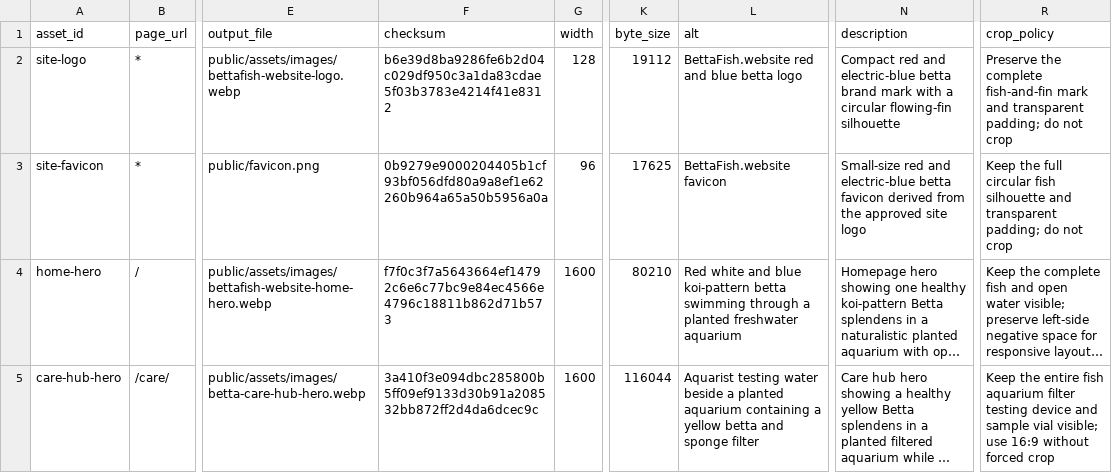
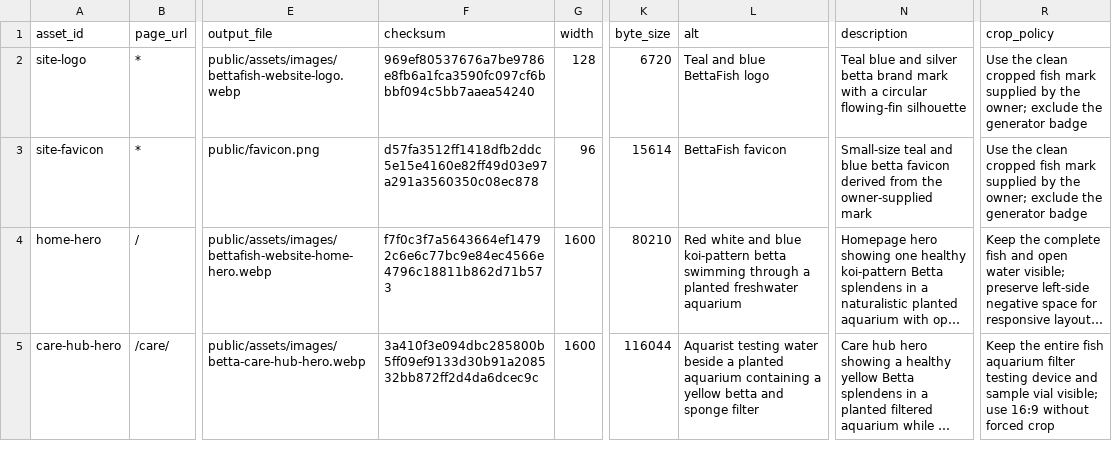
Before and after one commit to yes155/bettafish, a CSV file: data/media-manifest.csv, drawn as a sheet; only a part is shown, gaps mark what is left out; long unchanged cells end in …; the diff names each change by its address in the sheet, - before the commit and + after, or states it on an @@ line.

Commit message:
Unify responsive site layout and brand assets

```diff
--- a/data/media-manifest.csv
+++ b/data/media-manifest.csv
-F2 (checksum): b6e39d8ba9286fe6b2d04c029df950c3a1da83cdae5f03b3783e4214f41e8312
+F2 (checksum): 969ef80537676a7be9786e8fb6a1fca3590fc097cf6bbbf094c5bb7aaea54240
-K2 (byte_size): 19112
+K2 (byte_size): 6720
-L2 (alt): BettaFish.website red and blue betta logo
+L2 (alt): Teal and blue BettaFish logo
-N2 (description): Compact red and electric-blue betta brand…
+N2 (description): Teal blue and silver betta brand…
-R2 (crop_policy): Preserve the complete fish-and-fin mark and transparent padding; do not crop
+R2 (crop_policy): Use the clean cropped fish mark supplied by the owner; exclude the generator badge
-F3 (checksum): 0b9279e9000204405b1cf93bf056dfd80a9a8ef1e62260b964a65a50b5956a0a
+F3 (checksum): d57fa3512ff1418dfb2ddc5e15e4160e82ff49d03e97a291a3560350c08ec878
-K3 (byte_size): 17625
+K3 (byte_size): 15614
-L3 (alt): BettaFish.website favicon
+L3 (alt): BettaFish favicon
-N3 (description): Small-size red and electric-blue betta favicon derived from the approved site logo
+N3 (description): Small-size teal and blue betta favicon derived from the owner-supplied mark
-R3 (crop_policy): Keep the full circular fish silhouette and transparent padding; do not crop
+R3 (crop_policy): Use the clean cropped fish mark supplied by the owner; exclude the generator badge
```
Also changed, not shown: 5 other files.
